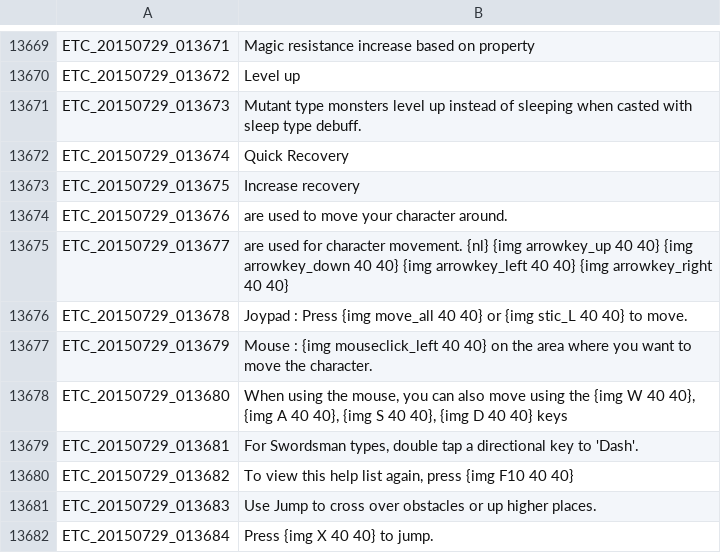
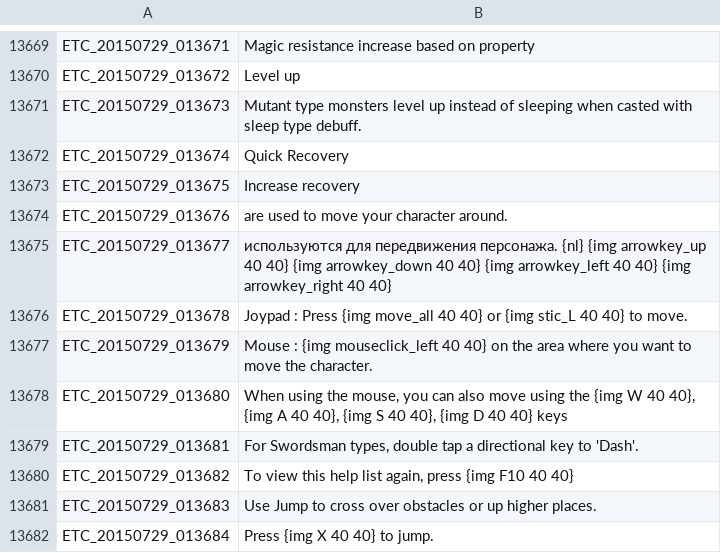
Before and after one commit to AlexeDark/Russian, a TSV file: ETC.tsv, drawn as a sheet; only a part is shown, gaps mark what is left out; the diff covers the shown part only.

```diff
--- a/ETC.tsv
+++ b/ETC.tsv
@@ -13674,3 +13674,3 @@ ETC_20150729_013675	Increase recovery
 ETC_20150729_013676	 are used to move your character around.
-ETC_20150729_013677	 are used for character movement. {nl} {img arrowkey_up 40 40} {img arrowkey_down 40 40} {img arrowkey_left 40 40} {img arrowkey_right 40 40}
+ETC_20150729_013677	 используются для передвижения персонажа. {nl} {img arrowkey_up 40 40} {img arrowkey_down 40 40} {img arrowkey_left 40 40} {img arrowkey_right 40 40}
 ETC_20150729_013678	Joypad : Press {img move_all 40 40} or {img stic_L 40 40} to move.
```
Also changed, not shown: 12 edited cells elsewhere in this file, ITEM.tsv, UI.tsv.
